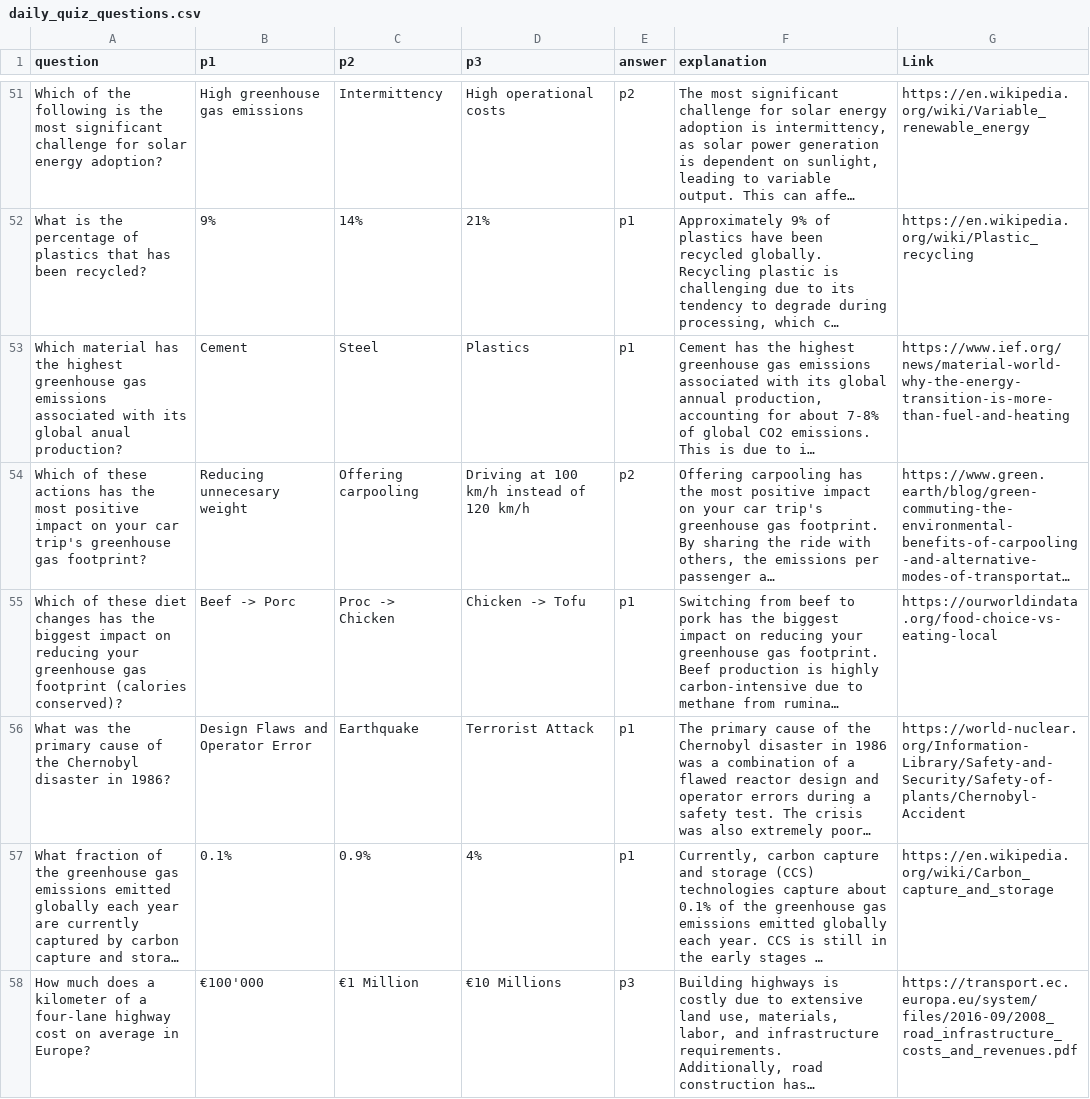
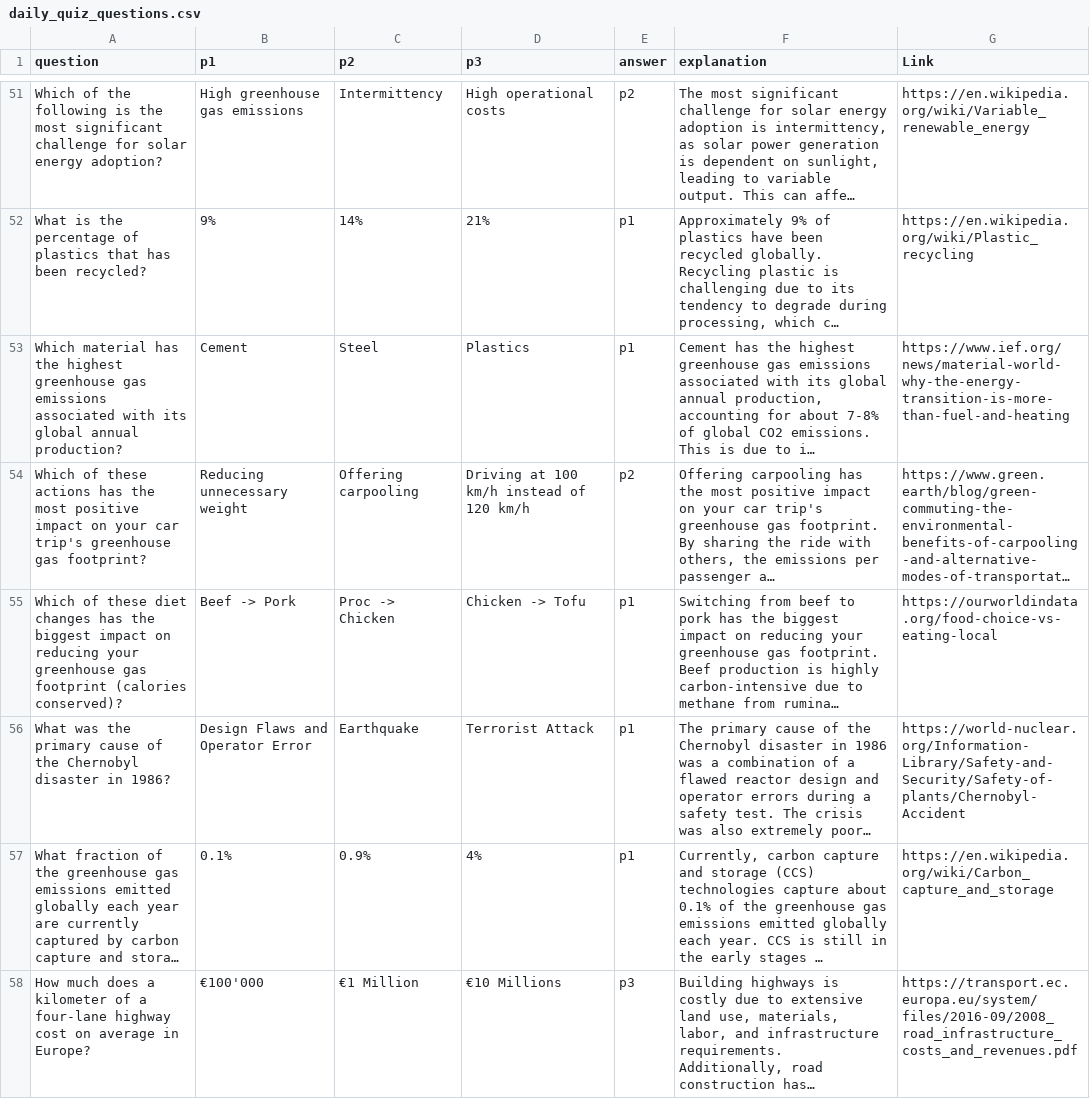
Before and after one commit to felixvonsamson/Energetica, a CSV file: website/static/data/daily_quiz_questions.csv, drawn as a sheet; only a part is shown, gaps mark what is left out; long unchanged cells end in …; the diff covers the shown part only; the diff names each change by its address in the sheet, - before the commit and + after, or states it on an @@ line.

```diff
--- a/website/static/data/daily_quiz_questions.csv
+++ b/website/static/data/daily_quiz_questions.csv
-A53 (question): …its global anual production?
+A53 (question): …its global annual production?
-B54 (p1): Reducing unnecesary weight
+B54 (p1): Reducing unnecessary weight
-B55 (p1): Beef -> Porc
+B55 (p1): Beef -> Pork
```
Also changed, not shown: 15 edited cells elsewhere in this file.
